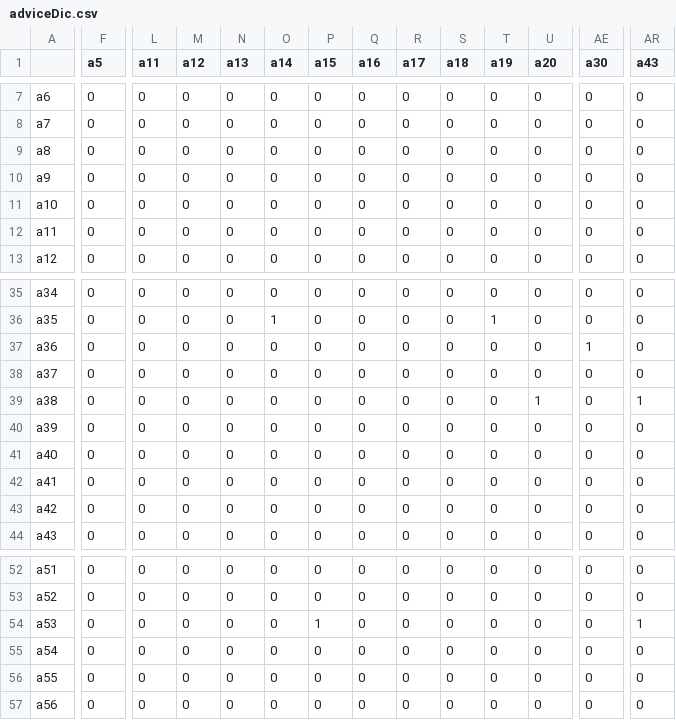
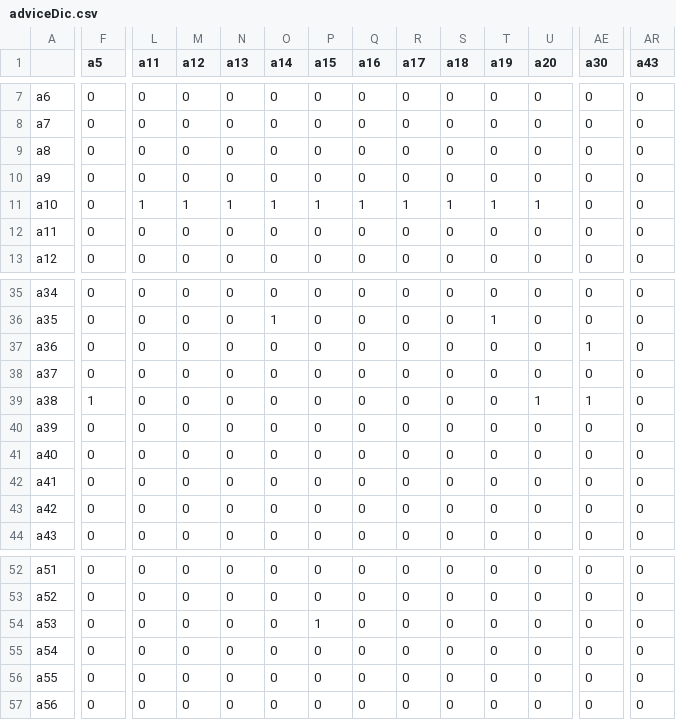
Before and after one commit to Celinejxy/Newtwork_Analysis, a CSV file: adviceDic.csv, drawn as a sheet; only a part is shown, gaps mark what is left out; the diff covers the shown part only; the diff names each change by its address in the sheet, - before the commit and + after, or states it on an @@ line.

```diff
--- a/adviceDic.csv
+++ b/adviceDic.csv
-L11 (a11): 0
+L11 (a11): 1
-M11 (a12): 0
+M11 (a12): 1
-N11 (a13): 0
+N11 (a13): 1
-O11 (a14): 0
+O11 (a14): 1
-P11 (a15): 0
+P11 (a15): 1
-Q11 (a16): 0
+Q11 (a16): 1
-R11 (a17): 0
+R11 (a17): 1
-S11 (a18): 0
+S11 (a18): 1
-T11 (a19): 0
+T11 (a19): 1
-U11 (a20): 0
+U11 (a20): 1
-F39 (a5): 0
+F39 (a5): 1
-AE39 (a30): 0
+AE39 (a30): 1
-AR39 (a43): 1
+AR39 (a43): 0
-AR54 (a43): 1
+AR54 (a43): 0
```
Also changed, not shown: 42 edited cells elsewhere in this file, Adjacency_ds/advice_adjacency.csv, 2 other files.
